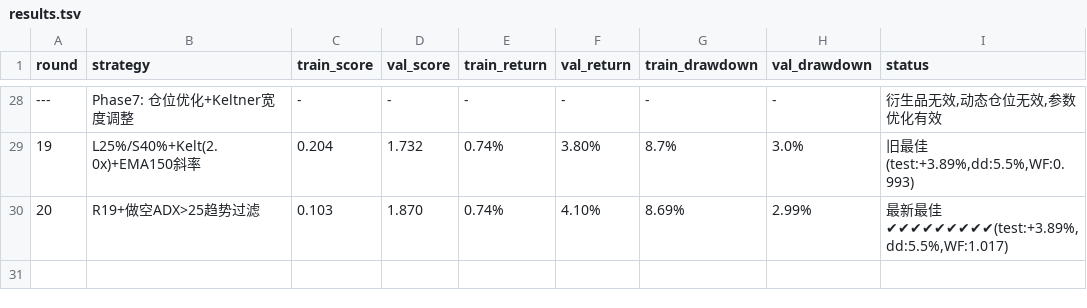
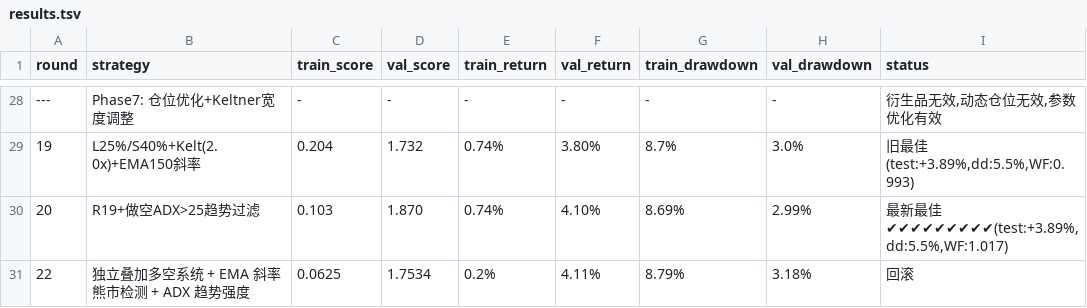
Before and after one commit to Fatman2080/autoloop, a TSV file: results.tsv, drawn as a sheet; only a part is shown, gaps mark what is left out.

Commit message:
round-23: 实现交易策略，输出仓位信号。

```diff
--- a/results.tsv
+++ b/results.tsv
@@ -30 +30,2 @@ round	strategy	train_score	val_score	train_return	val_return	train_drawdown	val_
 20	R19+做空ADX>25趋势过滤	0.103	1.870	0.74%	4.10%	8.69%	2.99%	最新最佳✔✔✔✔✔✔✔✔✔(test:+3.89%,dd:5.5%,WF:1.017)
+22	独立叠加多空系统 + EMA 斜率熊市检测 + ADX 趋势强度	0.0625	1.7534	0.2%	4.11%	8.79%	3.18%	回滚
```
Also changed, not shown: 1 other file.
